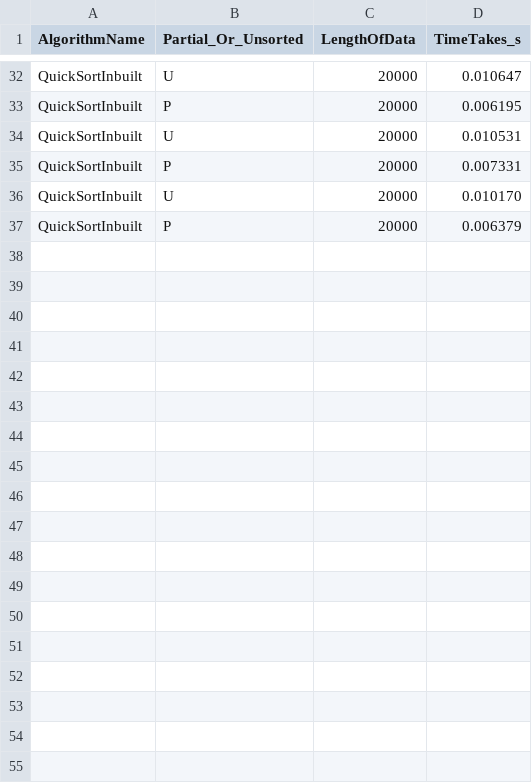
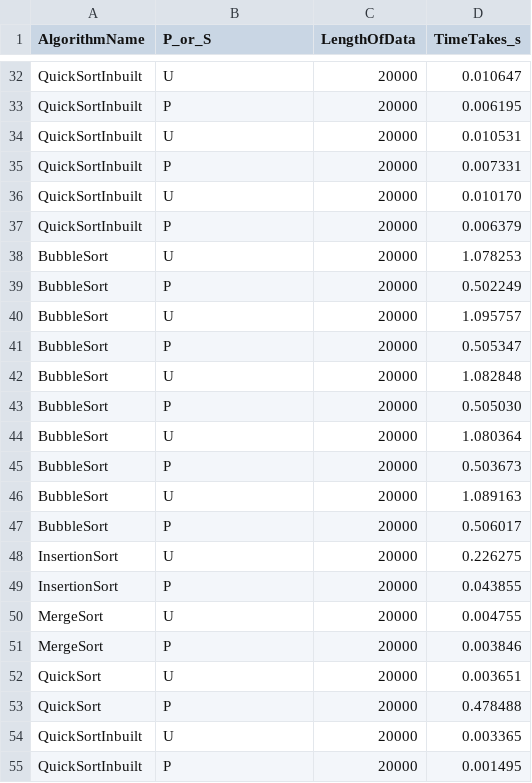
Before and after one commit to Dutta-SD/DSA_JU_ECE, a CSV file: LAB/DAY_6/Sort/runtimes.csv, drawn as a sheet; only a part is shown, gaps mark what is left out; the diff names each change by its address in the sheet, - before the commit and + after, or states it on an @@ line.

Commit message:
Sort Done

```diff
--- a/LAB/DAY_6/Sort/runtimes.csv
+++ b/LAB/DAY_6/Sort/runtimes.csv
-B1: Partial_Or_Unsorted
+B1: P_or_S
+row 38: BubbleSort | U | 20000 | 1.078253
+row 39: BubbleSort | P | 20000 | 0.502249
+row 40: BubbleSort | U | 20000 | 1.095757
+row 41: BubbleSort | P | 20000 | 0.505347
+row 42: BubbleSort | U | 20000 | 1.082848
+row 43: BubbleSort | P | 20000 | 0.505030
+row 44: BubbleSort | U | 20000 | 1.080364
+row 45: BubbleSort | P | 20000 | 0.503673
+row 46: BubbleSort | U | 20000 | 1.089163
+row 47: BubbleSort | P | 20000 | 0.506017
+row 48: InsertionSort | U | 20000 | 0.226275
+row 49: InsertionSort | P | 20000 | 0.043855
+row 50: MergeSort | U | 20000 | 0.004755
+row 51: MergeSort | P | 20000 | 0.003846
+row 52: QuickSort | U | 20000 | 0.003651
+row 53: QuickSort | P | 20000 | 0.478488
+row 54: QuickSortInbuilt | U | 20000 | 0.003365
+row 55: QuickSortInbuilt | P | 20000 | 0.001495
```
Also changed, not shown: 2 other files.
